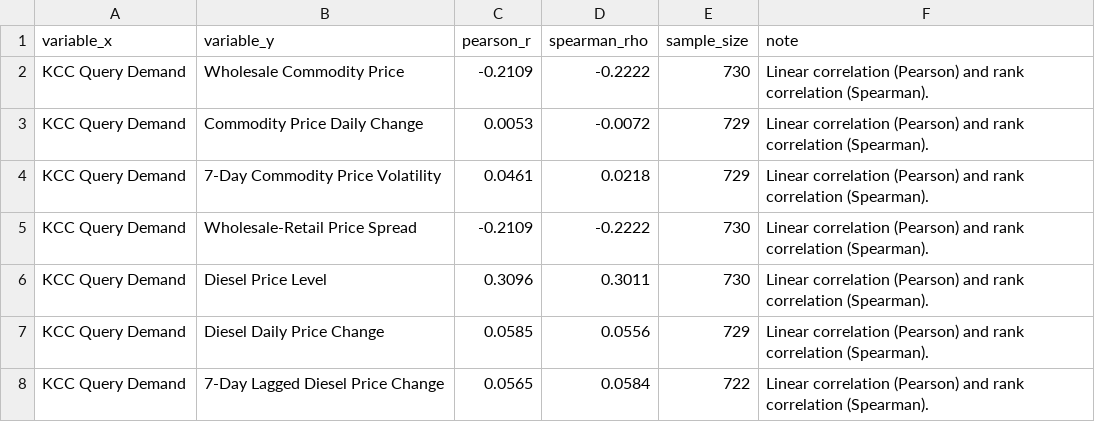
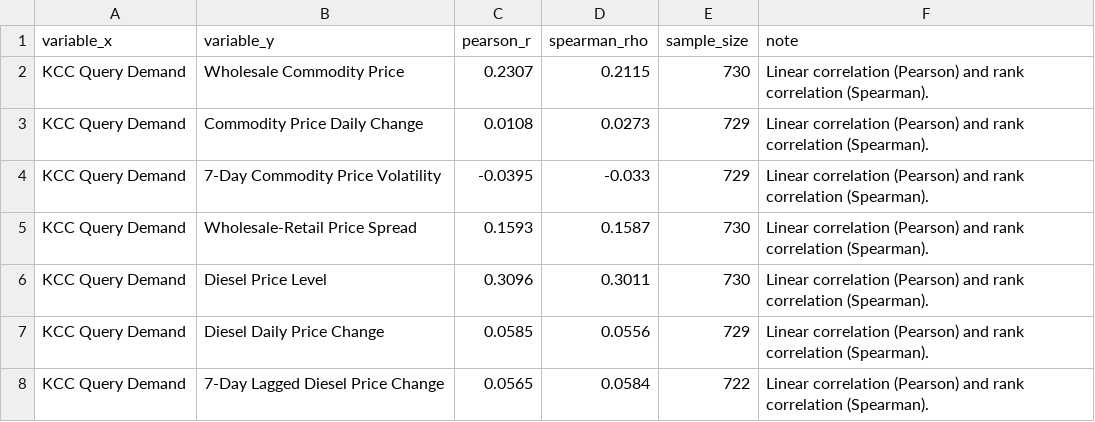
Before and after one commit to rehaan-patil/agristress-analytics, a CSV file: outputs/tables/correlations.csv, drawn as a sheet.

```diff
--- a/outputs/tables/correlations.csv
+++ b/outputs/tables/correlations.csv
@@ -1,6 +1,6 @@
 variable_x,variable_y,pearson_r,spearman_rho,sample_size,note
-KCC Query Demand,Wholesale Commodity Price,-0.2109,-0.2222,730,Linear correlation (Pearson) and rank correlation (Spearman).
-KCC Query Demand,Commodity Price Daily Change,0.0053,-0.0072,729,Linear correlation (Pearson) and rank correlation (Spearman).
-KCC Query Demand,7-Day Commodity Price Volatility,0.0461,0.0218,729,Linear correlation (Pearson) and rank correlation (Spearman).
-KCC Query Demand,Wholesale-Retail Price Spread,-0.2109,-0.2222,730,Linear correlation (Pearson) and rank correlation (Spearman).
+KCC Query Demand,Wholesale Commodity Price,0.2307,0.2115,730,Linear correlation (Pearson) and rank correlation (Spearman).
+KCC Query Demand,Commodity Price Daily Change,0.0108,0.0273,729,Linear correlation (Pearson) and rank correlation (Spearman).
+KCC Query Demand,7-Day Commodity Price Volatility,-0.0395,-0.033,729,Linear correlation (Pearson) and rank correlation (Spearman).
+KCC Query Demand,Wholesale-Retail Price Spread,0.1593,0.1587,730,Linear correlation (Pearson) and rank correlation (Spearman).
 KCC Query Demand,Diesel Price Level,0.3096,0.3011,730,Linear correlation (Pearson) and rank correlation (Spearman).
```
Also changed, not shown: data/processed/analytical_dataset.csv, data/synthetic/synthetic_commodity_prices.csv, 23 other files.
